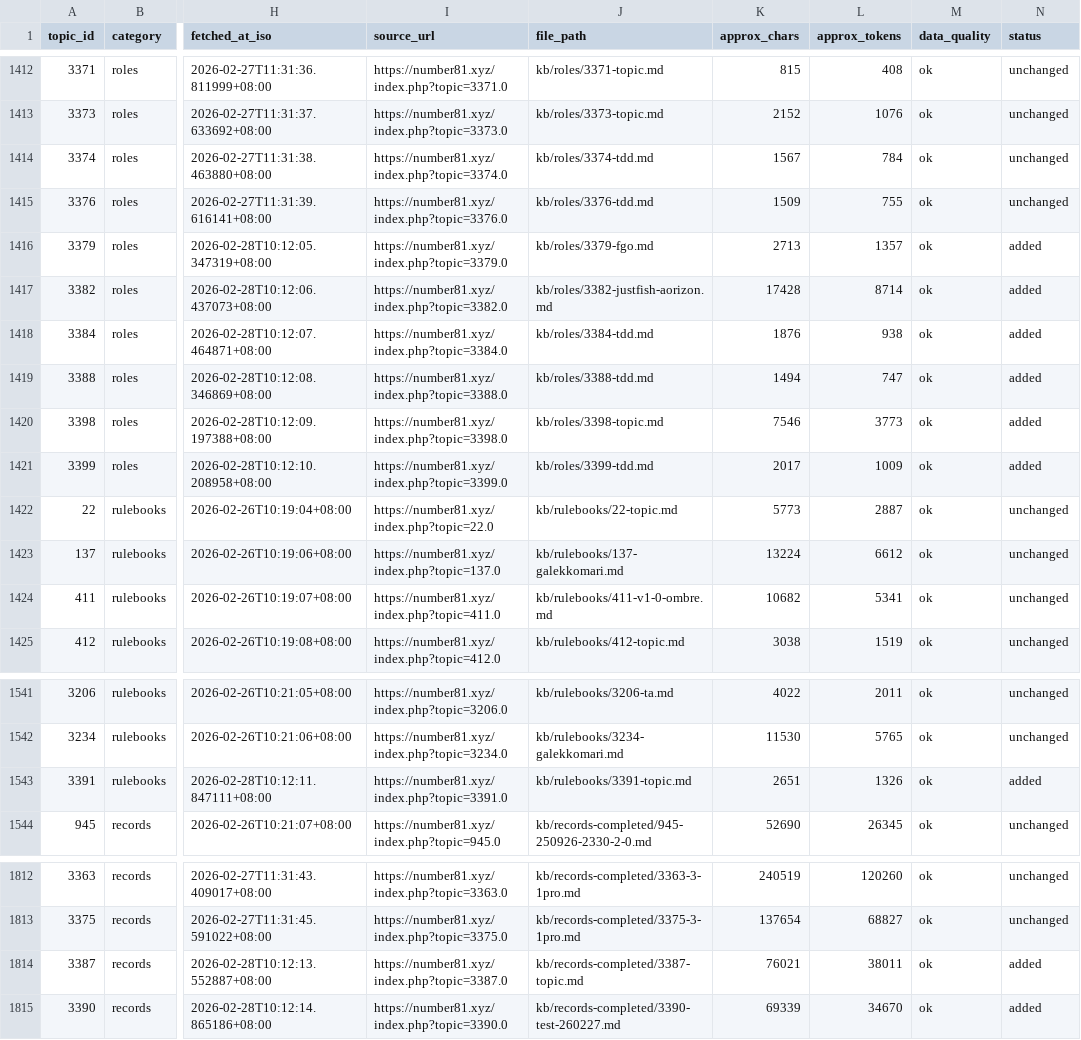
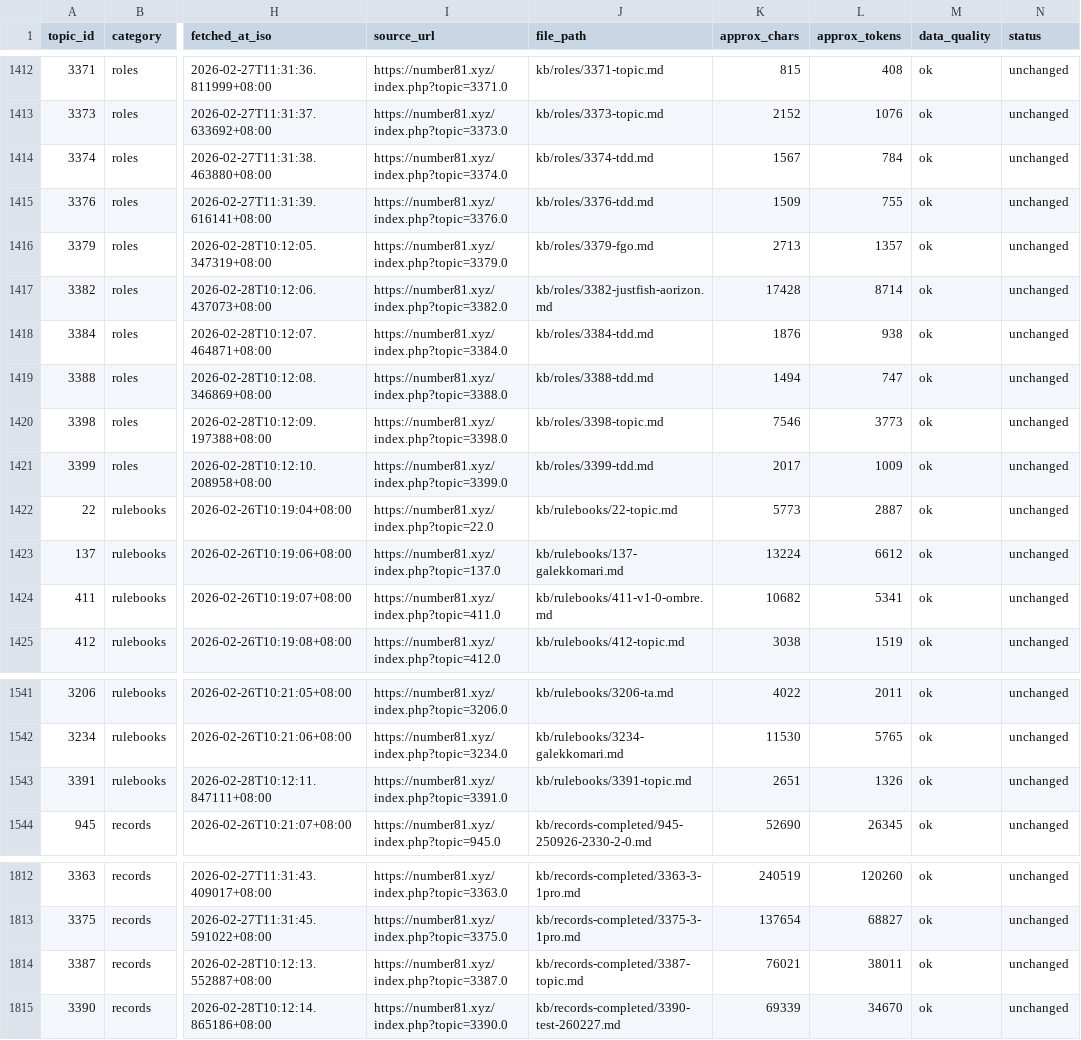
Before and after one commit to amarillonmc/boom-boom-81, a CSV file: kb/index/topics.csv, drawn as a sheet; only a part is shown, gaps mark what is left out; the diff names each change by its address in the sheet, - before the commit and + after, or states it on an @@ line.

```diff
--- a/kb/index/topics.csv
+++ b/kb/index/topics.csv
-N1416:N1421 (status): added
+N1416:N1421 (status): unchanged
-N1543 (status): added
+N1543 (status): unchanged
-N1814:N1815 (status): added
+N1814:N1815 (status): unchanged
```
Also changed, not shown: 2 other files.
